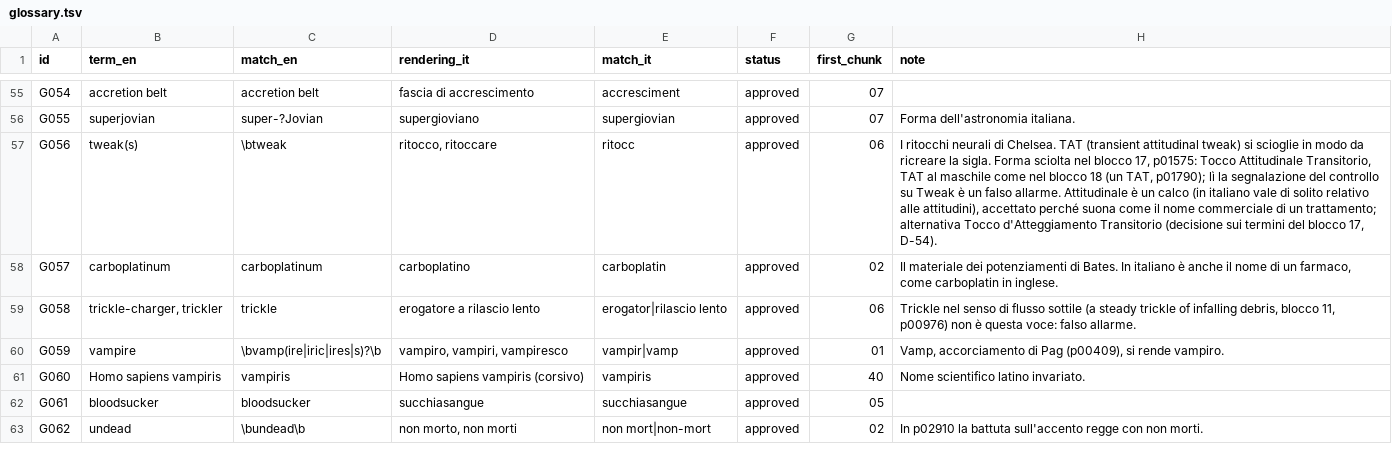
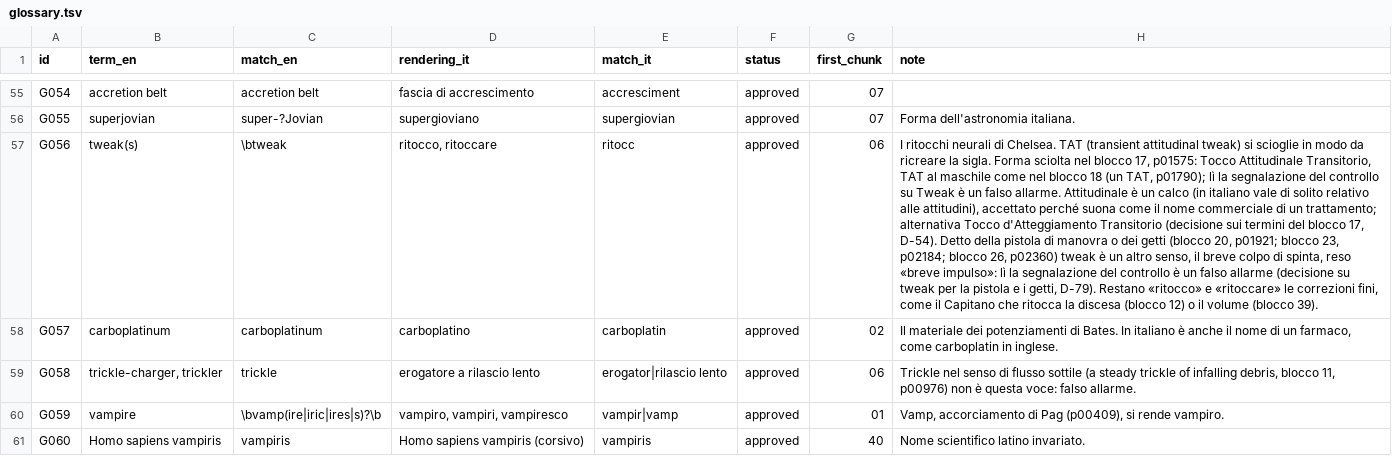
Before and after one commit to lucavd/blindsight_ita, a TSV file: docs/glossary.tsv, drawn as a sheet; only a part is shown, gaps mark what is left out; the shorter side is filled out with more unchanged rows; the diff names each change by its address in the sheet, - before the commit and + after, or states it on an @@ line.

```diff
--- a/docs/glossary.tsv
+++ b/docs/glossary.tsv
-H57 (note): …17, D-54).
+H57 (note): …17, D-54). Detto della pistola di manovra o dei getti (blocco 20, p01921; blocco 23, p02184; blocco 26, p02360) tweak è un altro senso, il breve colpo di spinta, reso «breve impulso»: lì la segnalazione del controllo è un falso allarme (decisione su tweak per la pistola e i getti, D-79). Restano «ritocco» e «ritoccare» le correzioni fini, come il Capitano che ritocca la discesa (blocco 12) o il volume (blocco 39).
```
Also changed, not shown: 6 other files.
